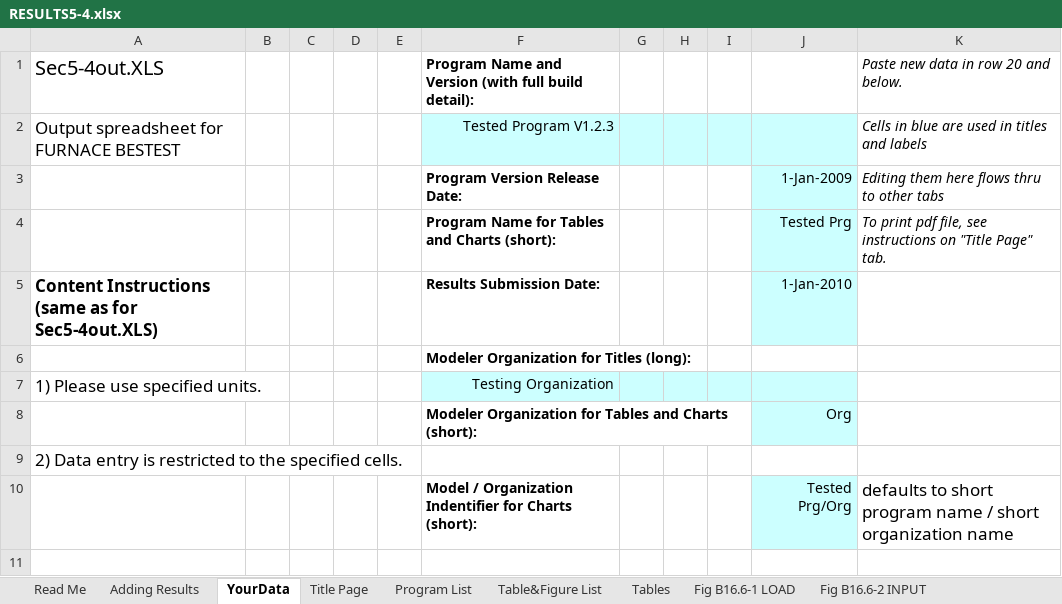
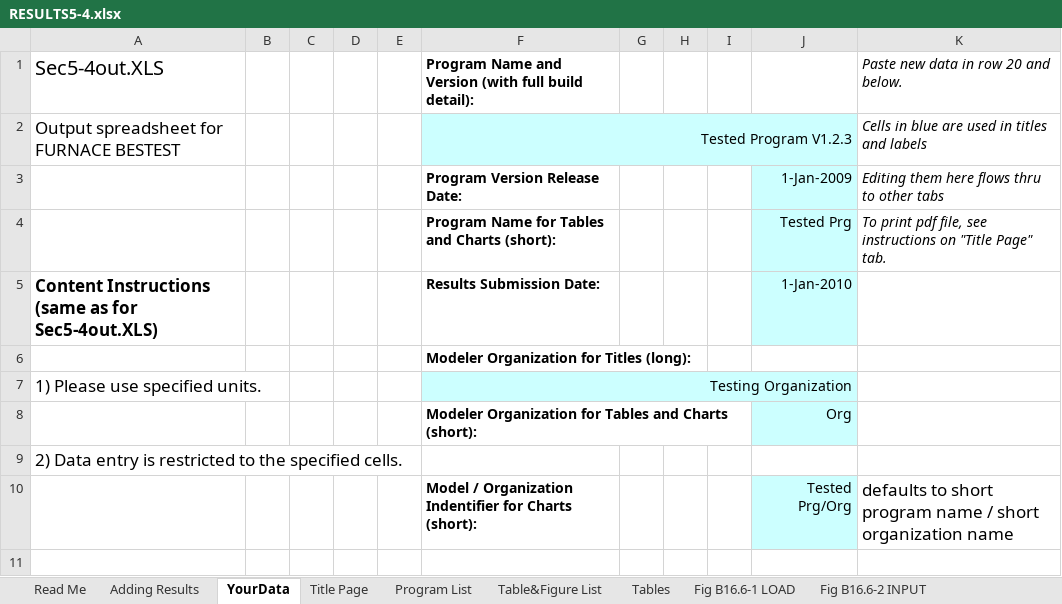
Before and after one commit to NREL/BESTEST-GSR-ARCHIVE, an Excel workbook: results/RESULTS5-4.xlsx, sheet YourData, drawn as a sheet; only a part is shown; values as stored, in another font and other column widths than the file's, no borders; the diff names each change by its address in the sheet, - before the commit and + after, or states it on an @@ line.

```diff
--- a/results/RESULTS5-4.xlsx (sheet YourData)
+++ b/results/RESULTS5-4.xlsx (sheet YourData)
+F2:J2 merged
+F7:J7 merged
```
Also changed, not shown: sheet A, sheet Q-Chart Data, sheet Tables, charts or pictures, 2 other files.
